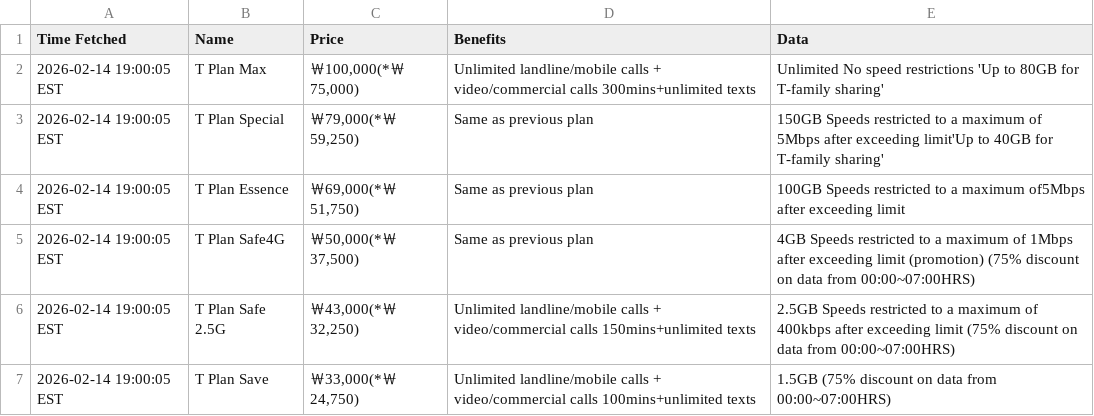
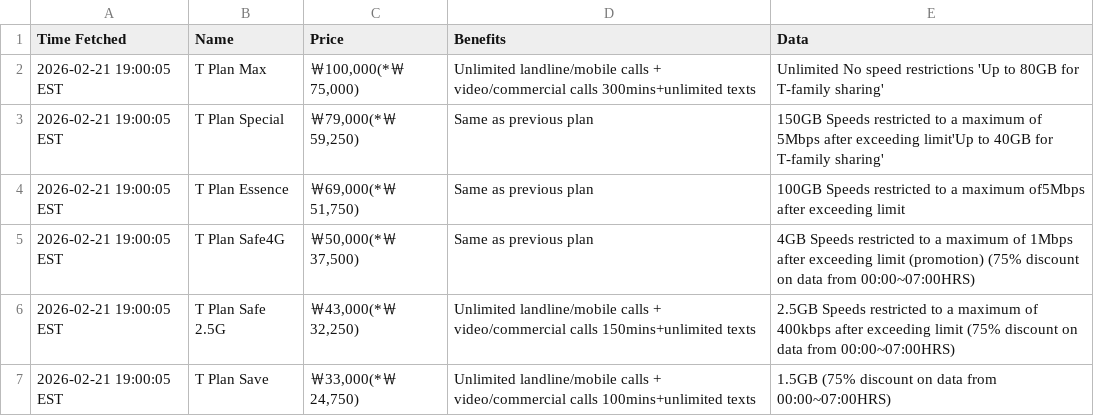
Before and after one commit to surajcdry/SKTelecom, a CSV file: plans.csv, drawn as a sheet.

Commit message:
Update SK Telecom plans Sun Feb 22 00:00:05 UTC 2026

```diff
--- a/plans.csv
+++ b/plans.csv
@@ -1,7 +1,7 @@
 Time Fetched,Name,Price,Benefits,Data
-2026-02-14 19:00:05 EST,T Plan Max,"￦100,000(*￦75,000)",Unlimited landline/mobile calls + video/commercial calls 300mins+unlimited texts,Unlimited No speed restrictions 'Up to 80GB for T-family sharing'
-2026-02-14 19:00:05 EST,T Plan Special,"￦79,000(*￦59,250)",Same as previous plan,150GB Speeds restricted to a maximum of 5Mbps after exceeding limit'Up to 40GB for T-family sharing'
-2026-02-14 19:00:05 EST,T Plan Essence,"￦69,000(*￦51,750)",Same as previous plan,100GB Speeds restricted to a maximum of5Mbps after exceeding limit
-2026-02-14 19:00:05 EST,T Plan Safe4G,"￦50,000(*￦37,500)",Same as previous plan,4GB Speeds restricted to a maximum of 1Mbps after exceeding limit (promotion)  (75% discount on data from 00:00~07:00HRS)
-2026-02-14 19:00:05 EST,T Plan Safe 2.5G,"￦43,000(*￦32,250)",Unlimited  landline/mobile calls + video/commercial calls 150mins+unlimited texts,2.5GB Speeds restricted to a maximum of 400kbps after exceeding limit  (75% discount on data from 00:00~07:00HRS)
-2026-02-14 19:00:05 EST,T Plan Save,"￦33,000(*￦24,750)",Unlimited landline/mobile calls + video/commercial calls 100mins+unlimited texts,1.5GB (75% discount on data from 00:00~07:00HRS)
+2026-02-21 19:00:05 EST,T Plan Max,"￦100,000(*￦75,000)",Unlimited landline/mobile calls + video/commercial calls 300mins+unlimited texts,Unlimited No speed restrictions 'Up to 80GB for T-family sharing'
+2026-02-21 19:00:05 EST,T Plan Special,"￦79,000(*￦59,250)",Same as previous plan,150GB Speeds restricted to a maximum of 5Mbps after exceeding limit'Up to 40GB for T-family sharing'
+2026-02-21 19:00:05 EST,T Plan Essence,"￦69,000(*￦51,750)",Same as previous plan,100GB Speeds restricted to a maximum of5Mbps after exceeding limit
+2026-02-21 19:00:05 EST,T Plan Safe4G,"￦50,000(*￦37,500)",Same as previous plan,4GB Speeds restricted to a maximum of 1Mbps after exceeding limit (promotion)  (75% discount on data from 00:00~07:00HRS)
+2026-02-21 19:00:05 EST,T Plan Safe 2.5G,"￦43,000(*￦32,250)",Unlimited  landline/mobile calls + video/commercial calls 150mins+unlimited texts,2.5GB Speeds restricted to a maximum of 400kbps after exceeding limit  (75% discount on data from 00:00~07:00HRS)
+2026-02-21 19:00:05 EST,T Plan Save,"￦33,000(*￦24,750)",Unlimited landline/mobile calls + video/commercial calls 100mins+unlimited texts,1.5GB (75% discount on data from 00:00~07:00HRS)
```
Also changed, not shown: 1 other file.
